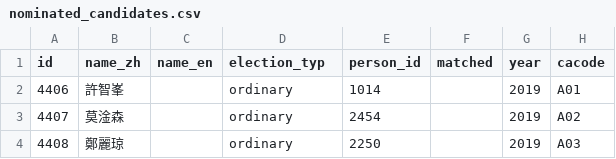
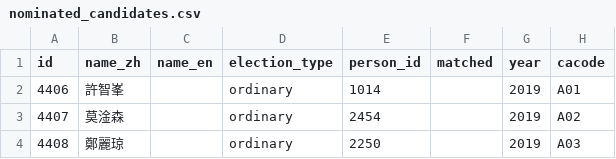
Before and after one commit to nandiheath/dc-data, a CSV file: importer/intermediate/nominated_candidates.csv, drawn as a sheet; only a part is shown; the diff names each change by its address in the sheet, - before the commit and + after, or states it on an @@ line.

Commit message:
fix election type

```diff
--- a/importer/intermediate/nominated_candidates.csv
+++ b/importer/intermediate/nominated_candidates.csv
-D1: election_typ
+D1: election_type
```
Also changed, not shown: importer/intermediate/nominated_people.csv, 2 other files.
